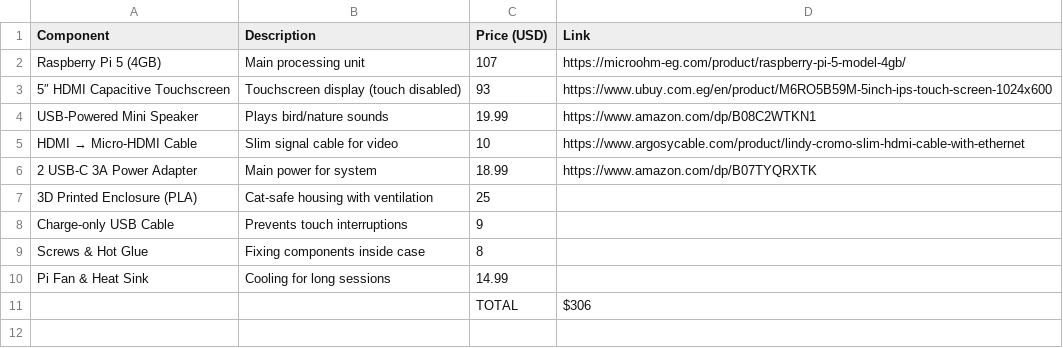
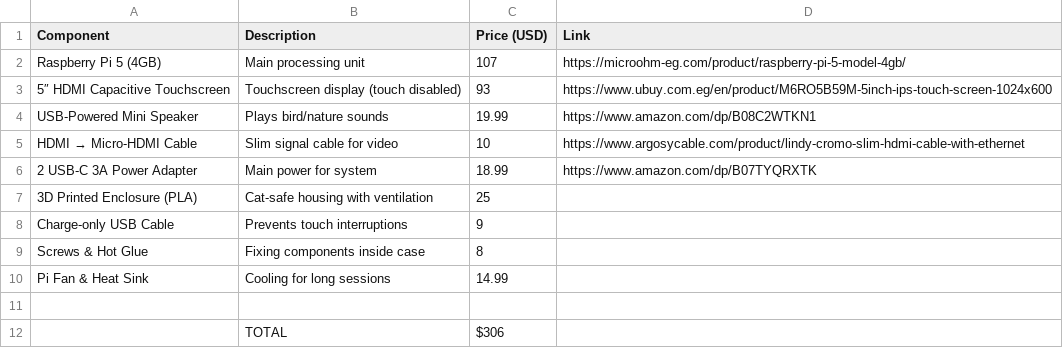
Before and after one commit to Tareq-Khalil/Neko_Rasp_TV, a CSV file: bom.csv, drawn as a sheet; the diff names each change by its address in the sheet, - before the commit and + after, or states it on an @@ line.

Commit message:
Update bom.csv

```diff
--- a/bom.csv
+++ b/bom.csv
-row 11:  |  | TOTAL | $306
+row 11: (empty)
+row 12:  | TOTAL | $306
```
